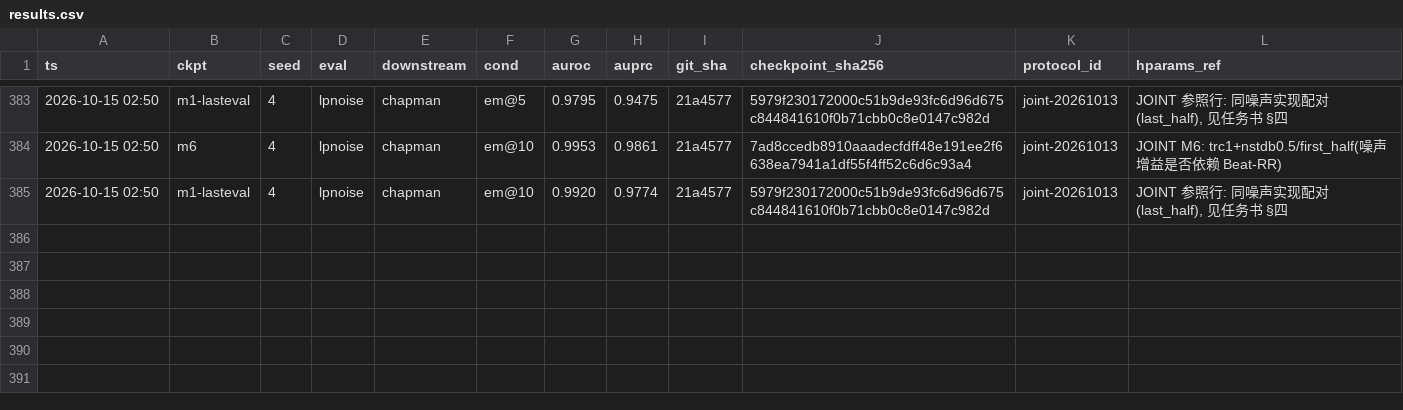
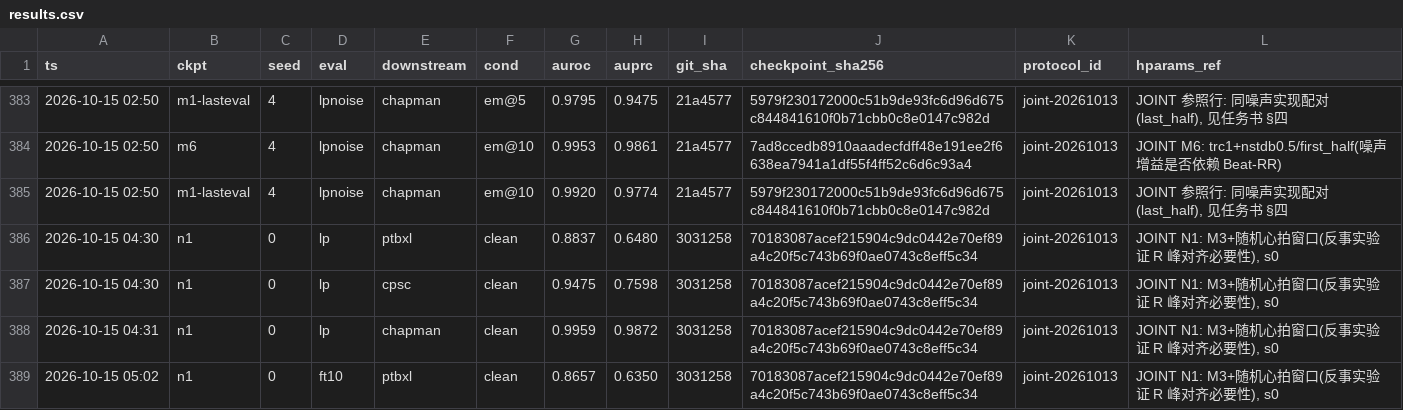
Before and after one commit to geziang/ECG, a CSV file: ECG_SSL_LFBT-main/runlog/JOINT_20261013/results.csv, drawn as a sheet; only a part is shown, gaps mark what is left out; the diff names each change by its address in the sheet, - before the commit and + after, or states it on an @@ line.

Commit message:
JOINT值班#26(主机A,10-15 06:2x): n1s0收官(cpsc 0.7598;随机窗口反事实:联合增益-0.98pt≈归零,R峰对齐必要性强机制证据);n2起跑零异常

```diff
--- a/ECG_SSL_LFBT-main/runlog/JOINT_20261013/results.csv
+++ b/ECG_SSL_LFBT-main/runlog/JOINT_20261013/results.csv
+row 386: 2026-10-15 04:30 | n1 | 0 | lp | ptbxl | clean | 0.8837 | 0.6480 | 3031258 | 70183087acef215904c9dc0442e70ef89a4c20f5c743b69f0ae0743c8eff5c34 | joint-20261013 | JOINT N1: M3+随机心拍窗口(反事实验证 R 峰对齐必要性), s0
+row 387: 2026-10-15 04:30 | n1 | 0 | lp | cpsc | clean | 0.9475 | 0.7598 | 3031258 | 70183087acef215904c9dc0442e70ef89a4c20f5c743b69f0ae0743c8eff5c34 | joint-20261013 | JOINT N1: M3+随机心拍窗口(反事实验证 R 峰对齐必要性), s0
+row 388: 2026-10-15 04:31 | n1 | 0 | lp | chapman | clean | 0.9959 | 0.9872 | 3031258 | 70183087acef215904c9dc0442e70ef89a4c20f5c743b69f0ae0743c8eff5c34 | joint-20261013 | JOINT N1: M3+随机心拍窗口(反事实验证 R 峰对齐必要性), s0
+row 389: 2026-10-15 05:02 | n1 | 0 | ft10 | ptbxl | clean | 0.8657 | 0.6350 | 3031258 | 70183087acef215904c9dc0442e70ef89a4c20f5c743b69f0ae0743c8eff5c34 | joint-20261013 | JOINT N1: M3+随机心拍窗口(反事实验证 R 峰对齐必要性), s0
```
Also changed, not shown: 11 other files.
